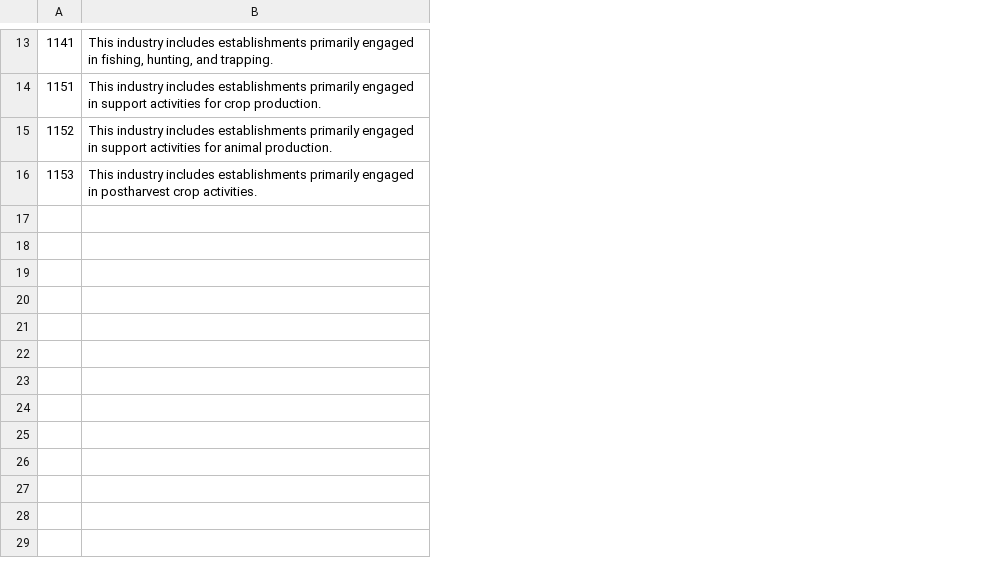
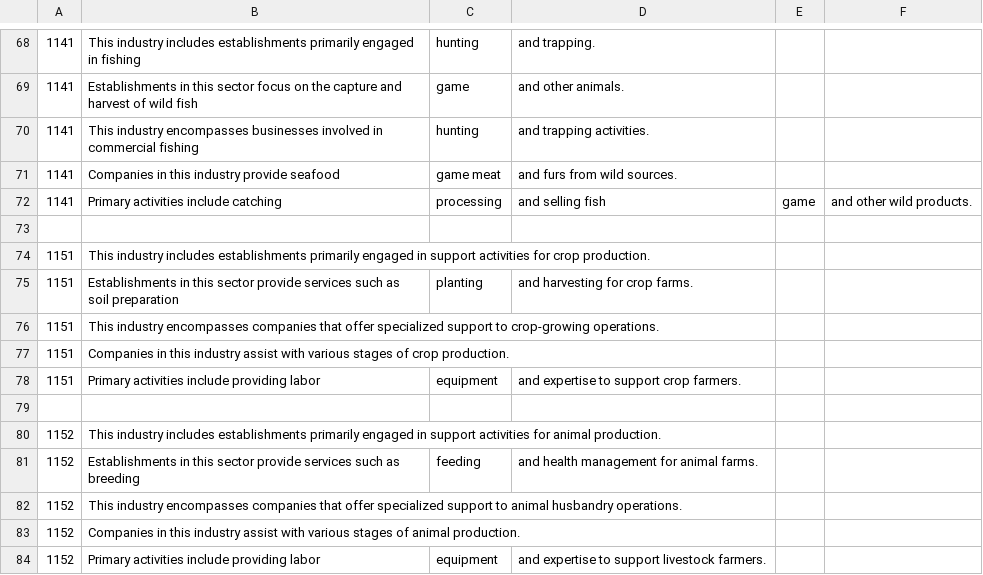
Before and after one commit to ritwikadas07/UMap-Analysis, a CSV file: naics_codes_with_paragraphs.csv, drawn as a sheet; only a part is shown, gaps mark what is left out; removed rows and columns are numbered as before the commit, all else as after; the diff covers the shown part only; the diff names each change by its address in the sheet, - before the commit and + after, or states it on an @@ line.

```diff
--- a/naics_codes_with_paragraphs.csv
+++ b/naics_codes_with_paragraphs.csv
+column C, row 68: hunting
+column D, row 68: and trapping.
+column E, empty
+column F, empty
-B68: …engaged in fishing, hunting, and trapping.
+B68: …engaged in fishing
+row 69: 1141 | Establishments in this sector focus on the capture and harvest of wild fish | game | and other animals.
+row 70: 1141 | This industry encompasses businesses involved in commercial fishing | hunting | and trapping activities.
+row 71: 1141 | Companies in this industry provide seafood | game meat | and furs from wild sources.
+row 72: 1141 | Primary activities include catching | processing | and selling fish | game | and other wild products.
+row 73: (empty)
+row 75: 1151 | Establishments in this sector provide services such as soil preparation | planting | and harvesting for crop farms.
+row 76: 1151 | This industry encompasses companies that offer specialized support to crop-growing operations.
+row 77: 1151 | Companies in this industry assist with various stages of crop production.
+row 78: 1151 | Primary activities include providing labor | equipment | and expertise to support crop farmers.
+row 79: (empty)
-row 16: 1153 | This industry includes establishments primarily engaged in postharvest crop activities.
+row 81: 1152 | Establishments in this sector provide services such as breeding | feeding | and health management for animal farms.
+row 82: 1152 | This industry encompasses companies that offer specialized support to animal husbandry operations.
+row 83: 1152 | Companies in this industry assist with various stages of animal production.
+row 84: 1152 | Primary activities include providing labor | equipment | and expertise to support livestock farmers.
```
Also changed, not shown: 55 added rows elsewhere in this file, 2 other files.
